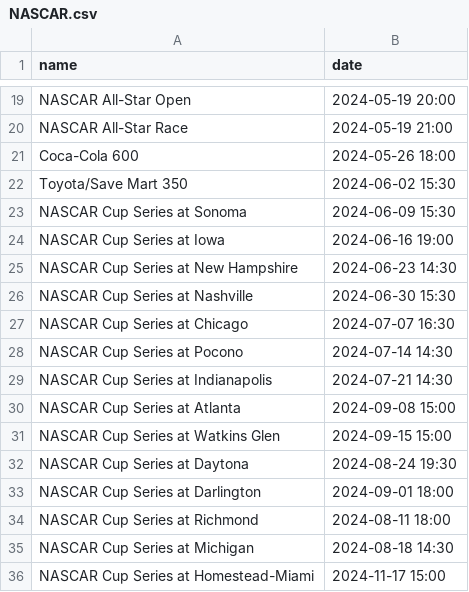
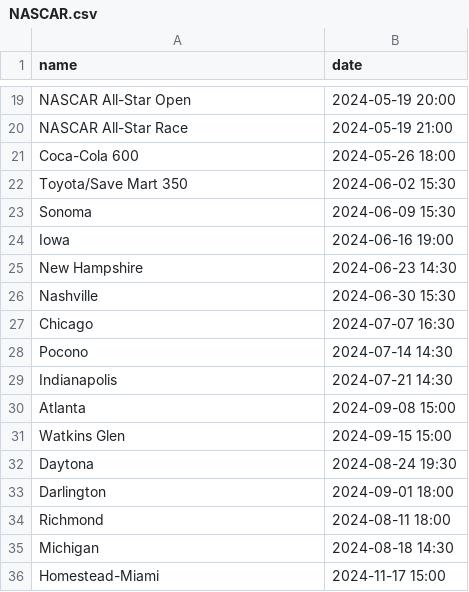
Before and after one commit to GrechTech/DiscordRandomGameBot, a CSV file: Data/Events/NASCAR.csv, drawn as a sheet; only a part is shown, gaps mark what is left out.

```diff
--- a/Data/Events/NASCAR.csv
+++ b/Data/Events/NASCAR.csv
@@ -22,15 +22,15 @@ Coca-Cola 600,2024-05-26 18:00
 Toyota/Save Mart 350,2024-06-02 15:30
-NASCAR Cup Series at Sonoma,2024-06-09 15:30
-NASCAR Cup Series at Iowa,2024-06-16 19:00
-NASCAR Cup Series at New Hampshire,2024-06-23 14:30
-NASCAR Cup Series at Nashville,2024-06-30 15:30
-NASCAR Cup Series at Chicago,2024-07-07 16:30
-NASCAR Cup Series at Pocono,2024-07-14 14:30
-NASCAR Cup Series at Indianapolis,2024-07-21 14:30
-NASCAR Cup Series at Atlanta,2024-09-08 15:00
-NASCAR Cup Series at Watkins Glen,2024-09-15 15:00
-NASCAR Cup Series at Daytona,2024-08-24 19:30
-NASCAR Cup Series at Darlington,2024-09-01 18:00
-NASCAR Cup Series at Richmond,2024-08-11 18:00
-NASCAR Cup Series at Michigan,2024-08-18 14:30
-NASCAR Cup Series at Homestead-Miami,2024-11-17 15:00
+Sonoma,2024-06-09 15:30
+Iowa,2024-06-16 19:00
+New Hampshire,2024-06-23 14:30
+Nashville,2024-06-30 15:30
+Chicago,2024-07-07 16:30
+Pocono,2024-07-14 14:30
+Indianapolis,2024-07-21 14:30
+Atlanta,2024-09-08 15:00
+Watkins Glen,2024-09-15 15:00
+Daytona,2024-08-24 19:30
+Darlington,2024-09-01 18:00
+Richmond,2024-08-11 18:00
+Michigan,2024-08-18 14:30
+Homestead-Miami,2024-11-17 15:00
```
Also changed, not shown: 1 other file.
